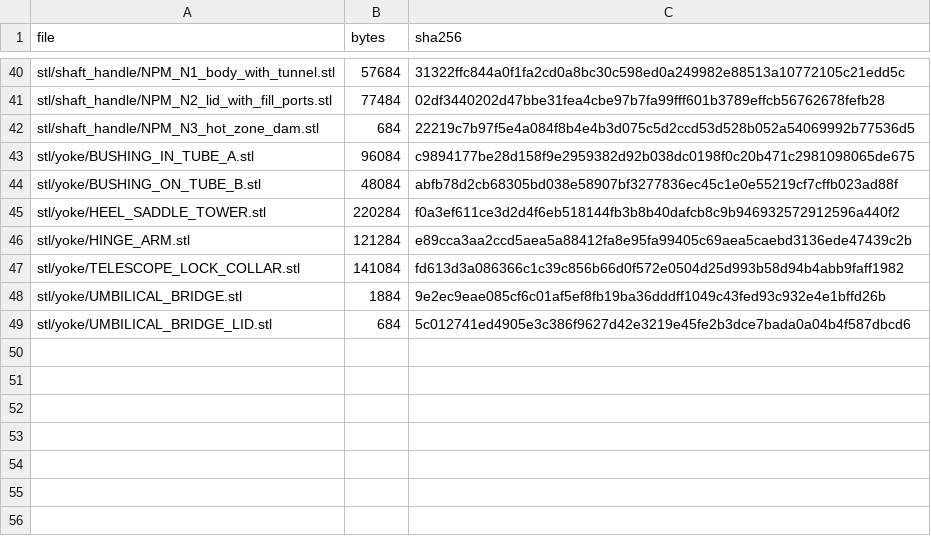
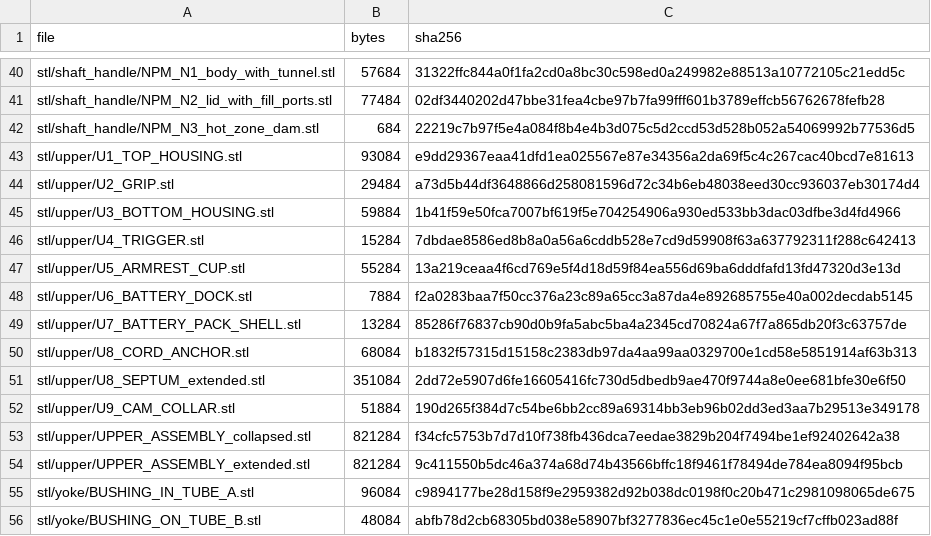
Before and after one commit to sappystick/ARX, a CSV file: stl/MANIFEST.csv, drawn as a sheet; only a part is shown, gaps mark what is left out; the shorter side is filled out with more unchanged rows.

```diff
--- a/stl/MANIFEST.csv
+++ b/stl/MANIFEST.csv
@@ -42,2 +42,14 @@ stl/shaft_handle/NPM_N2_lid_with_fill_ports.stl,77484,02df3440202d47bbe31fea4cbe
 stl/shaft_handle/NPM_N3_hot_zone_dam.stl,684,22219c7b97f5e4a084f8b4e4b3d075c5d2ccd53d528b052a54069992b77536d5
+stl/upper/U1_TOP_HOUSING.stl,93084,e9dd29367eaa41dfd1ea025567e87e34356a2da69f5c4c267cac40bcd7e81613
+stl/upper/U2_GRIP.stl,29484,a73d5b44df3648866d258081596d72c34b6eb48038eed30cc936037eb30174d4
+stl/upper/U3_BOTTOM_HOUSING.stl,59884,1b41f59e50fca7007bf619f5e704254906a930ed533bb3dac03dfbe3d4fd4966
+stl/upper/U4_TRIGGER.stl,15284,7dbdae8586ed8b8a0a56a6cddb528e7cd9d59908f63a637792311f288c642413
+stl/upper/U5_ARMREST_CUP.stl,55284,13a219ceaa4f6cd769e5f4d18d59f84ea556d69ba6dddfafd13fd47320d3e13d
+stl/upper/U6_BATTERY_DOCK.stl,7884,f2a0283baa7f50cc376a23c89a65cc3a87da4e892685755e40a002decdab5145
+stl/upper/U7_BATTERY_PACK_SHELL.stl,13284,85286f76837cb90d0b9fa5abc5ba4a2345cd70824a67f7a865db20f3c63757de
+stl/upper/U8_CORD_ANCHOR.stl,68084,b1832f57315d15158c2383db97da4aa99aa0329700e1cd58e5851914af63b313
+stl/upper/U8_SEPTUM_extended.stl,351084,2dd72e5907d6fe16605416fc730d5dbedb9ae470f9744a8e0ee681bfe30e6f50
+stl/upper/U9_CAM_COLLAR.stl,51884,190d265f384d7c54be6bb2cc89a69314bb3eb96b02dd3ed3aa7b29513e349178
+stl/upper/UPPER_ASSEMBLY_collapsed.stl,821284,f34cfc5753b7d7d10f738fb436dca7eedae3829b204f7494be1ef92402642a38
+stl/upper/UPPER_ASSEMBLY_extended.stl,821284,9c411550b5dc46a374a68d74b43566bffc18f9461f78494de784ea8094f95bcb
 stl/yoke/BUSHING_IN_TUBE_A.stl,96084,c9894177be28d158f9e2959382d92b038dc0198f0c20b471c2981098065de675
```
Also changed, not shown: data/results/LEVEL_NETLIST_FROM_NETLISTS.csv, data/results/SYSTEM_STRESS_MARGINS.csv, 26 other files.
